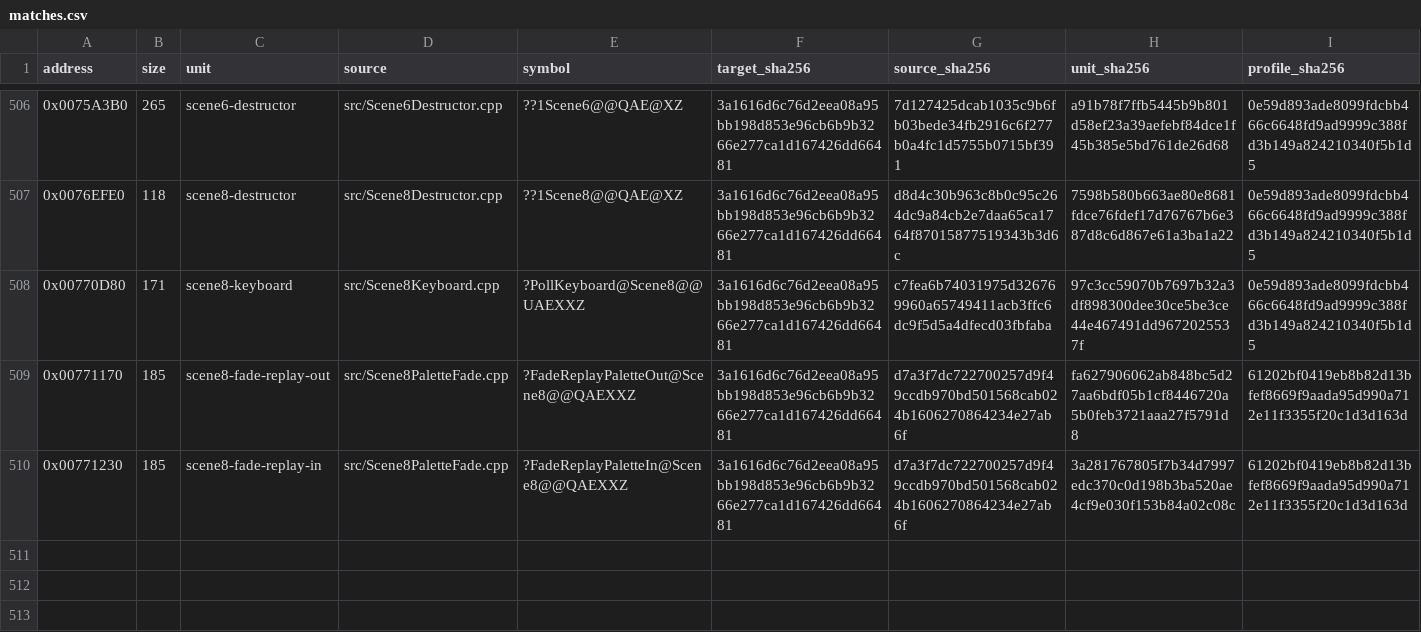
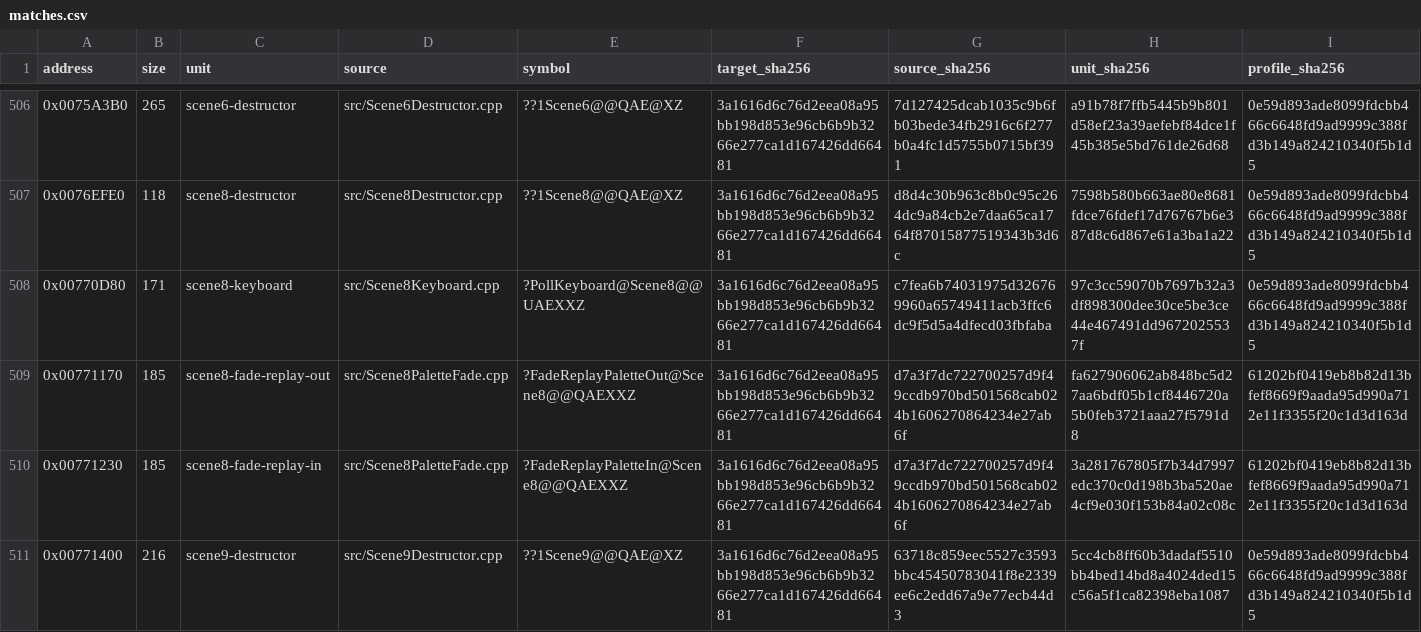
Before and after one commit to N0zoM1z0/Eternal-Fighter-Zero, a CSV file: config/matches.csv, drawn as a sheet; only a part is shown, gaps mark what is left out; rows hold the shown columns only; the diff names each change by its address in the sheet, - before the commit and + after, or states it on an @@ line.

Commit message:
gpt-web: land exact 216-byte Scene9 results resource destructor

```diff
--- a/config/matches.csv
+++ b/config/matches.csv
+row 511: 0x00771400 | 216 | scene9-destructor | src/Scene9Destructor.cpp | ??1Scene9@@QAE@XZ | 3a1616d6c76d2eea08a95bb198d853e96cb6b9b3266e277ca1d167426dd66481 | 63718c859eec5527c3593bbc45450783041f8e2339ee6c2edd67a9e77ecb44d3 | 5cc4cb8ff60b3dadaf5510bb4bed14bd8a4024ded15c56a5f1ca82398eba1087 | 0e59d893ade8099fdcbb466c6648fd9ad9999c388fd3b149a824210340f5b1d5
```
Also changed, not shown: config/function-boundaries.csv, config/function-origins.csv, 8 other files.
